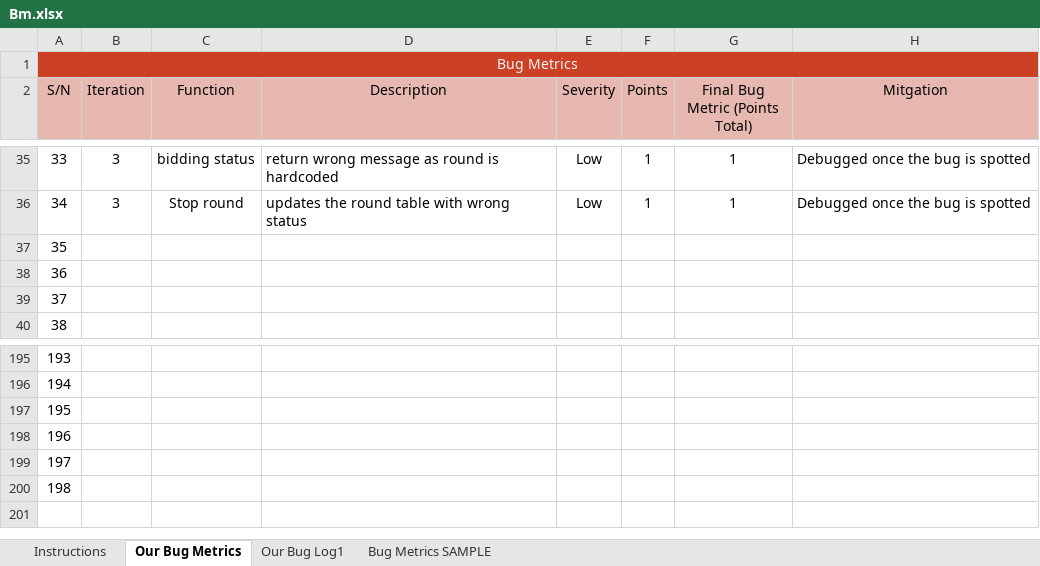
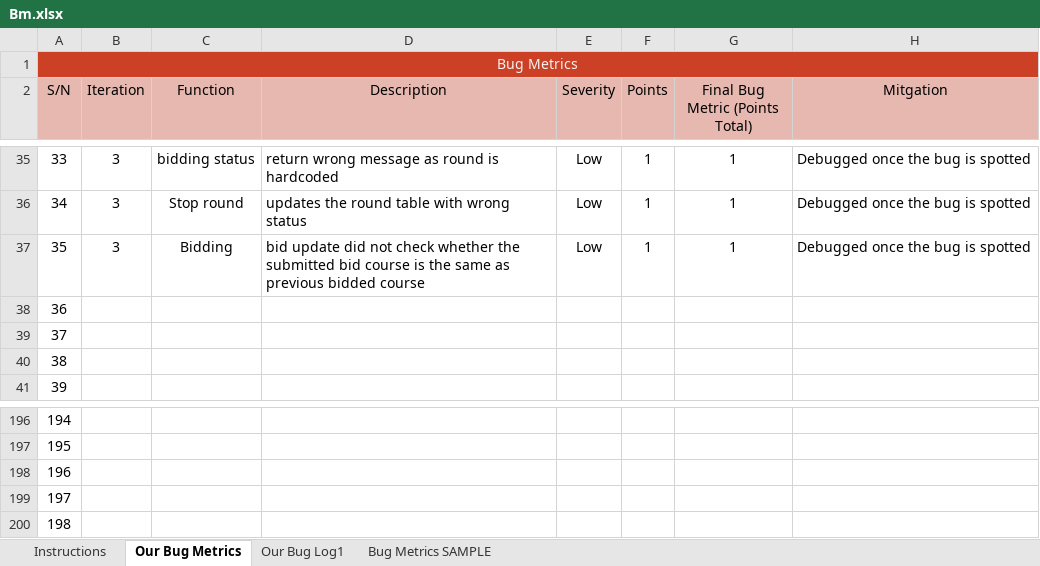
Before and after one commit to one-ice/IS212-Software-Project-Management, an Excel workbook: metrics/Bm.xlsx, sheet Our Bug Metrics, drawn as a sheet; only a part is shown, gaps mark what is left out; values as stored, in another font and other column widths than the file's, no borders; conditional formats not drawn; removed rows and columns are numbered as before the commit, all else as after; the diff names each change by its address in the sheet, - before the commit and + after, or states it on an @@ line.

```diff
--- a/metrics/Bm.xlsx (sheet Our Bug Metrics)
+++ b/metrics/Bm.xlsx (sheet Our Bug Metrics)
+row 37: 35 | 3 | Bidding | bid update did not check whether the submitted bid course is the same as previous bidded course | Low | 1 | 1 | Debugged once the bug is spotted
@@ column A (S/N) renumbered between rows 38 and 200 @@
-row 200: 198
```
Also changed, not shown: sheet Our Bug Log1, formulas that keep their value.
